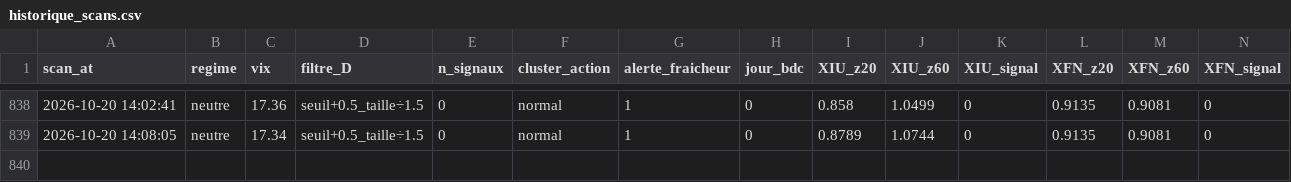
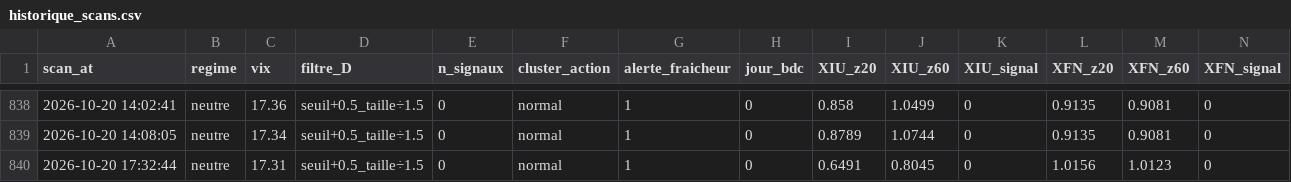
Before and after one commit to Syl77qc/tmx_automatic, a CSV file: historique_scans.csv, drawn as a sheet; only a part is shown, gaps mark what is left out; rows hold the shown columns only; the diff names each change by its address in the sheet, - before the commit and + after, or states it on an @@ line.

Commit message:
Scan + dashboard 2026-10-20 21:32 UTC

```diff
--- a/historique_scans.csv
+++ b/historique_scans.csv
+row 840: 2026-10-20 17:32:44 | neutre | 17.31 | seuil+0.5_taille÷1.5 | 0 | normal | 1 | 0 | 0.6491 | 0.8045 | 0 | 1.0156 | 1.0123 | 0
```
Also changed, not shown: 4 other files.
